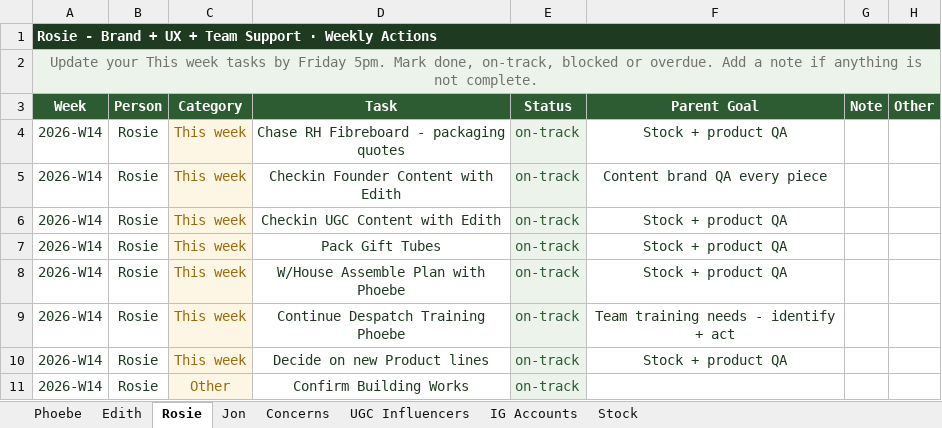
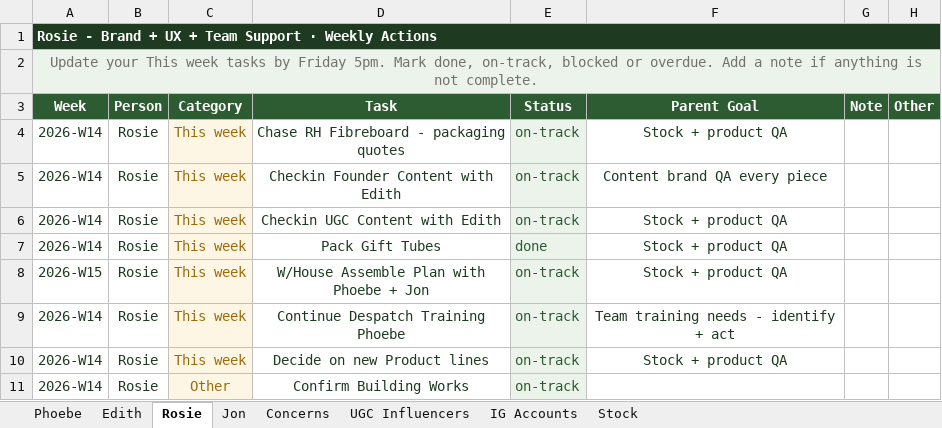
Before and after one commit to EDEN-AND-CO/eden-ceo-dashboard, an Excel workbook: Final Data Files/Team Pulse/EDEN_CO_Weekly_Status.xlsx, sheet Rosie, drawn as a sheet; only a part is shown; values as stored, in another font and other column widths than the file's, no borders; the diff names each change by its address in the sheet, - before the commit and + after, or states it on an @@ line.

```diff
--- a/Final Data Files/Team Pulse/EDEN_CO_Weekly_Status.xlsx (sheet Rosie)
+++ b/Final Data Files/Team Pulse/EDEN_CO_Weekly_Status.xlsx (sheet Rosie)
-E7 (Status): on-track
+E7 (Status): done
-A8 (Week): 2026-W14
+A8 (Week): 2026-W15
-D8 (Task): W/House Assemble Plan with Phoebe
+D8 (Task): W/House Assemble Plan with Phoebe + Jon
```
Also changed, not shown: sheet Concerns, sheet Stock, sheet Edith, sheet Phoebe, 11 other files.
